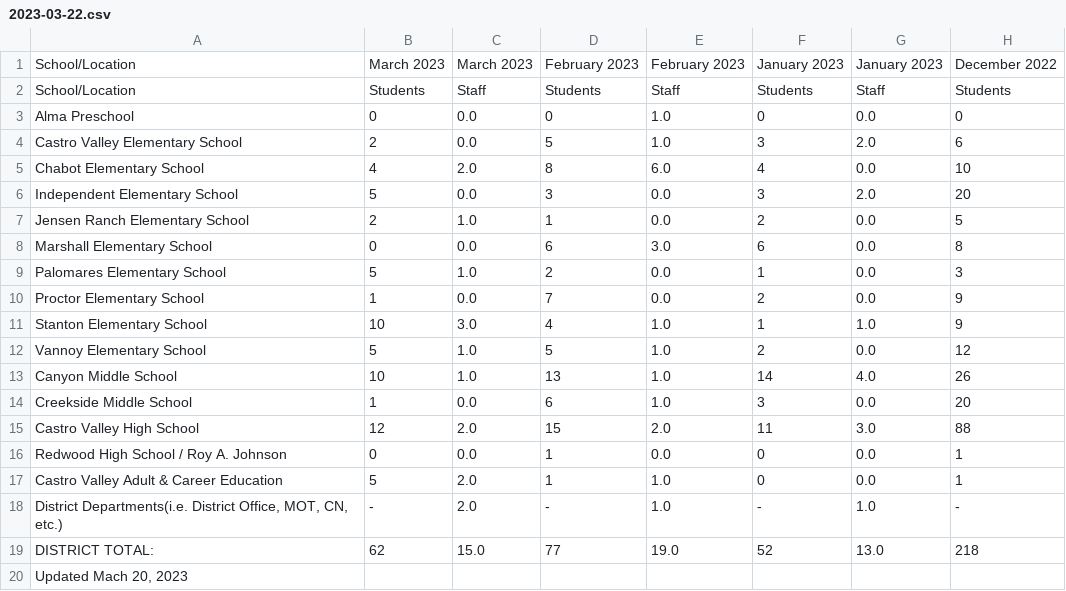
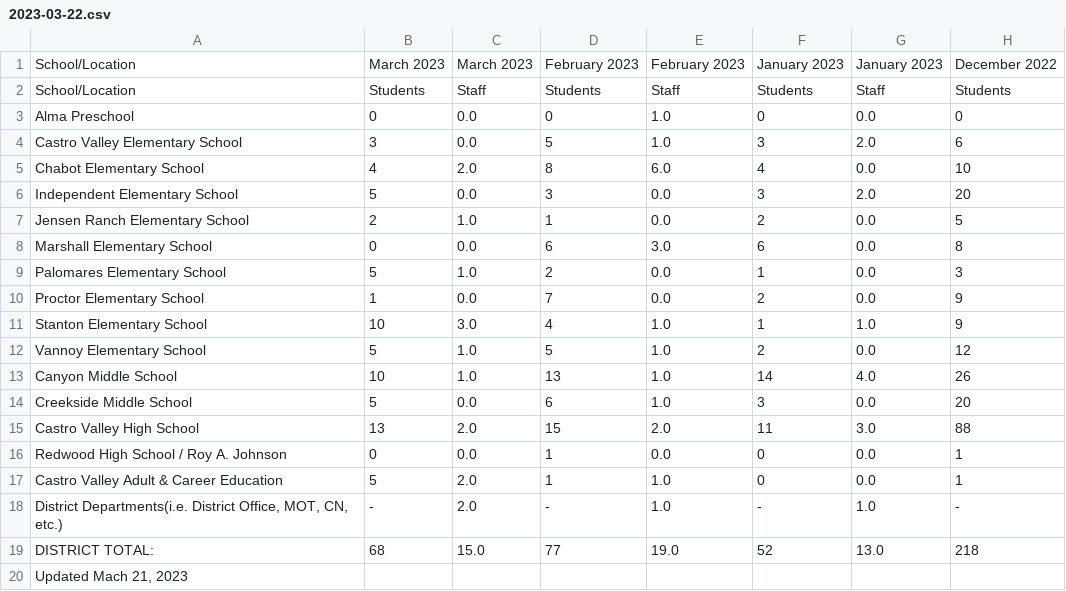
Before and after one commit to tctree333/CVUSD-COVID19-Cases, a CSV file: data/csv/2023-03-22.csv, drawn as a sheet; only a part is shown; the diff names each change by its address in the sheet, - before the commit and + after, or states it on an @@ line.

```diff
--- a/data/csv/2023-03-22.csv
+++ b/data/csv/2023-03-22.csv
-B4: 2
+B4: 3
-B14: 1
+B14: 5
-B15: 12
+B15: 13
-B19: 62
+B19: 68
-A20: Updated Mach 20, 2023
+A20: Updated Mach 21, 2023
```
Also changed, not shown: 1 other file.
